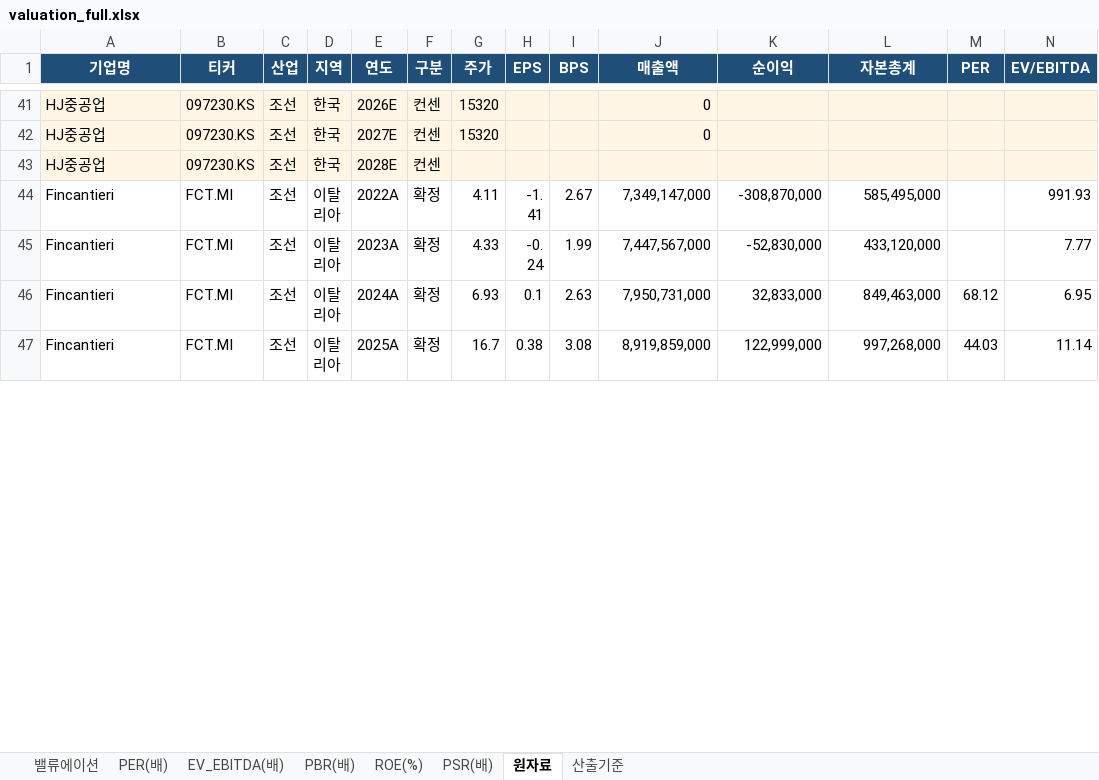
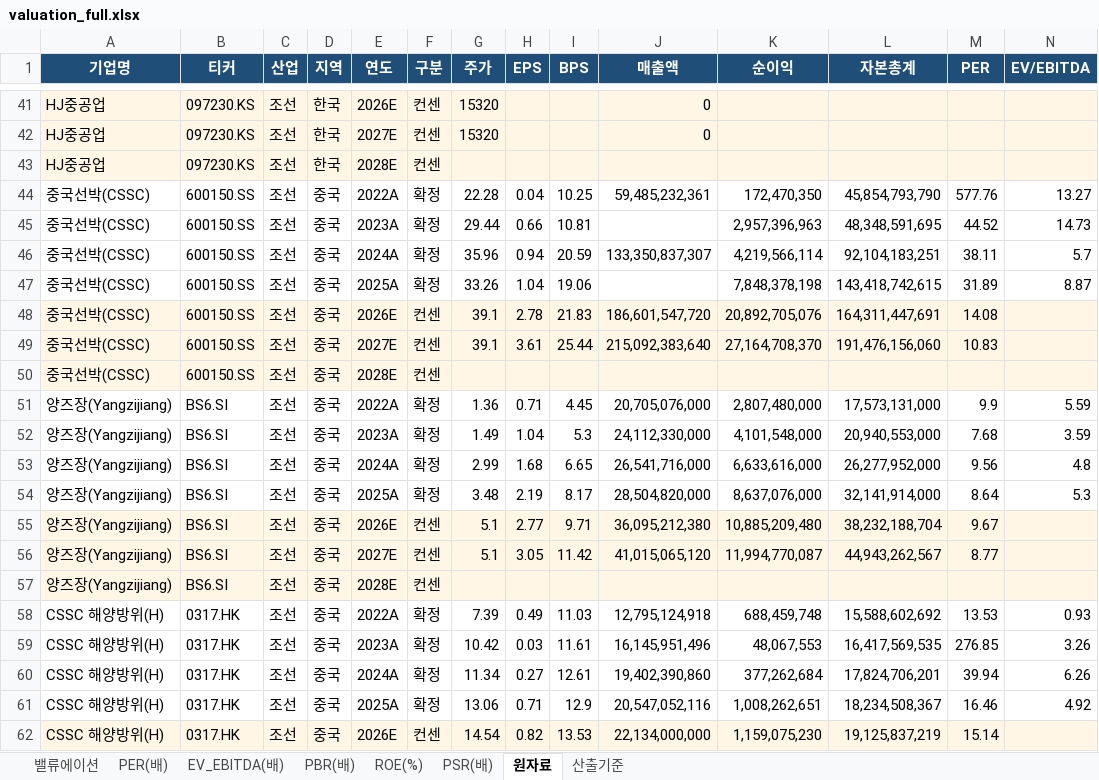
Before and after one commit to gschoie/GS-DB2, an Excel workbook: telegram_research_dashboard/static/valuation_full.xlsx, sheet 원자료, drawn as a sheet; only a part is shown, gaps mark what is left out; the shorter side is filled out with more unchanged rows; values as stored, in another font and other column widths than the file's, no borders; rows hold the shown columns only; the diff covers the shown part only; the diff names each change by its address in the sheet, - before the commit and + after, or states it on an @@ line.

```diff
--- a/telegram_research_dashboard/static/valuation_full.xlsx (sheet 원자료)
+++ b/telegram_research_dashboard/static/valuation_full.xlsx (sheet 원자료)
+row 44: 중국선박(CSSC) | 600150.SS | 조선 | 중국 | 2022A | 확정 | 22.28 | 0.04 | 10.25 | 59,485,232,361 | 172,470,350 | 45,854,793,790 | 577.76 | 13.27
+row 45: 중국선박(CSSC) | 600150.SS | 조선 | 중국 | 2023A | 확정 | 29.44 | 0.66 | 10.81 |  | 2,957,396,963 | 48,348,591,695 | 44.52 | 14.73
+row 46: 중국선박(CSSC) | 600150.SS | 조선 | 중국 | 2024A | 확정 | 35.96 | 0.94 | 20.59 | 133,350,837,307 | 4,219,566,114 | 92,104,183,251 | 38.11 | 5.7
+row 47: 중국선박(CSSC) | 600150.SS | 조선 | 중국 | 2025A | 확정 | 33.26 | 1.04 | 19.06 |  | 7,848,378,198 | 143,418,742,615 | 31.89 | 8.87
+row 48: 중국선박(CSSC) | 600150.SS | 조선 | 중국 | 2026E | 컨센 | 39.1 | 2.78 | 21.83 | 186,601,547,720 | 20,892,705,076 | 164,311,447,691 | 14.08
+row 49: 중국선박(CSSC) | 600150.SS | 조선 | 중국 | 2027E | 컨센 | 39.1 | 3.61 | 25.44 | 215,092,383,640 | 27,164,708,370 | 191,476,156,060 | 10.83
+row 50: 중국선박(CSSC) | 600150.SS | 조선 | 중국 | 2028E | 컨센
+row 51: 양즈장(Yangzijiang) | BS6.SI | 조선 | 중국 | 2022A | 확정 | 1.36 | 0.71 | 4.45 | 20,705,076,000 | 2,807,480,000 | 17,573,131,000 | 9.9 | 5.59
+row 52: 양즈장(Yangzijiang) | BS6.SI | 조선 | 중국 | 2023A | 확정 | 1.49 | 1.04 | 5.3 | 24,112,330,000 | 4,101,548,000 | 20,940,553,000 | 7.68 | 3.59
+row 53: 양즈장(Yangzijiang) | BS6.SI | 조선 | 중국 | 2024A | 확정 | 2.99 | 1.68 | 6.65 | 26,541,716,000 | 6,633,616,000 | 26,277,952,000 | 9.56 | 4.8
+row 54: 양즈장(Yangzijiang) | BS6.SI | 조선 | 중국 | 2025A | 확정 | 3.48 | 2.19 | 8.17 | 28,504,820,000 | 8,637,076,000 | 32,141,914,000 | 8.64 | 5.3
+row 55: 양즈장(Yangzijiang) | BS6.SI | 조선 | 중국 | 2026E | 컨센 | 5.1 | 2.77 | 9.71 | 36,095,212,380 | 10,885,209,480 | 38,232,188,704 | 9.67
+row 56: 양즈장(Yangzijiang) | BS6.SI | 조선 | 중국 | 2027E | 컨센 | 5.1 | 3.05 | 11.42 | 41,015,065,120 | 11,994,770,087 | 44,943,262,567 | 8.77
+row 57: 양즈장(Yangzijiang) | BS6.SI | 조선 | 중국 | 2028E | 컨센
+row 58: CSSC 해양방위(H) | 0317.HK | 조선 | 중국 | 2022A | 확정 | 7.39 | 0.49 | 11.03 | 12,795,124,918 | 688,459,748 | 15,588,602,692 | 13.53 | 0.93
+row 59: CSSC 해양방위(H) | 0317.HK | 조선 | 중국 | 2023A | 확정 | 10.42 | 0.03 | 11.61 | 16,145,951,496 | 48,067,553 | 16,417,569,535 | 276.85 | 3.26
+row 60: CSSC 해양방위(H) | 0317.HK | 조선 | 중국 | 2024A | 확정 | 11.34 | 0.27 | 12.61 | 19,402,390,860 | 377,262,684 | 17,824,706,201 | 39.94 | 6.26
+row 61: CSSC 해양방위(H) | 0317.HK | 조선 | 중국 | 2025A | 확정 | 13.06 | 0.71 | 12.9 | 20,547,052,116 | 1,008,262,651 | 18,234,508,367 | 16.46 | 4.92
+row 62: CSSC 해양방위(H) | 0317.HK | 조선 | 중국 | 2026E | 컨센 | 14.54 | 0.82 | 13.53 | 22,134,000,000 | 1,159,075,230 | 19,125,837,219 | 15.14
```
Also changed, not shown: 51 added rows and 193 edited cells elsewhere in this sheet, sheet 밸류에이션, sheet PBR(배), sheet PER(배), sheet PSR(배), sheet ROE(%), sheet EV_EBITDA(배), 1 more sheet, 2 other files.
